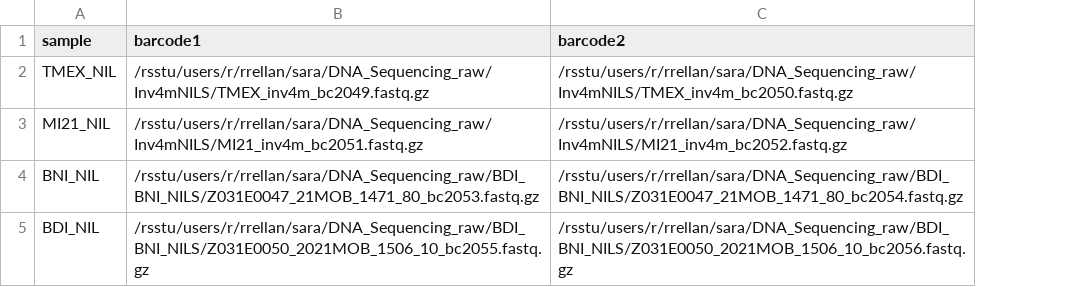
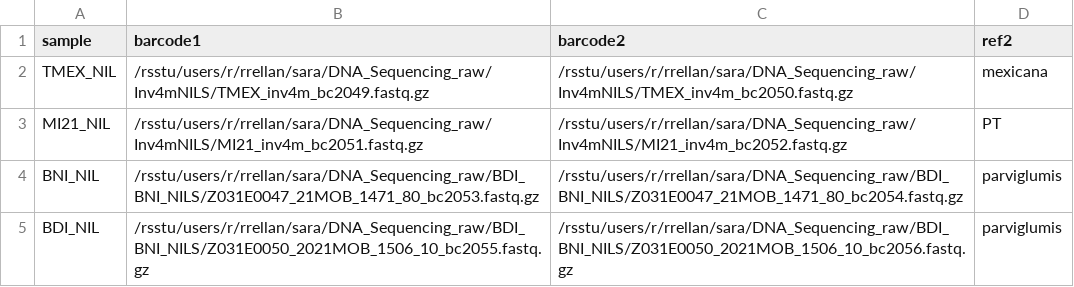
Before and after one commit to sawers-rellan-labs/nilhifi, a CSV file: nextflow/full_run_samplesheet.csv, drawn as a sheet; the diff names each change by its address in the sheet, - before the commit and + after, or states it on an @@ line.

```diff
--- a/nextflow/full_run_samplesheet.csv
+++ b/nextflow/full_run_samplesheet.csv
+column D (ref2), rows 2-5: mexicana | PT | parviglumis | parviglumis
```
Also changed, not shown: 3 other files.
